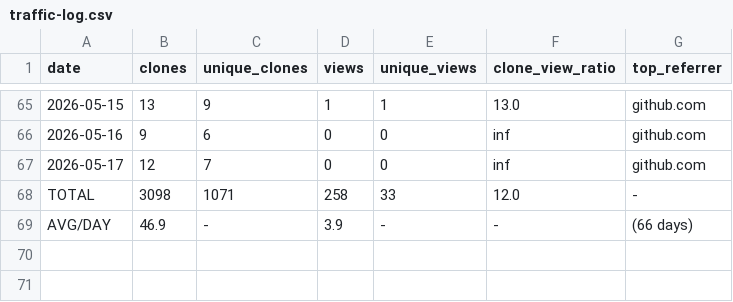
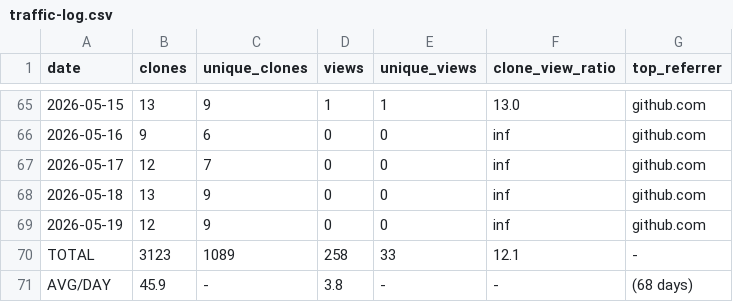
Before and after one commit to mohamedyaakoubi/MohamedYakoubi, a CSV file: traffic-data/traffic-log.csv, drawn as a sheet; only a part is shown, gaps mark what is left out.

```diff
--- a/traffic-data/traffic-log.csv
+++ b/traffic-data/traffic-log.csv
@@ -67,3 +67,5 @@ date,clones,unique_clones,views,unique_views,clone_view_ratio,top_referrer
 2026-05-17,12,7,0,0,inf,github.com
-TOTAL,3098,1071,258,33,12.0,-
-AVG/DAY,46.9,-,3.9,-,-,(66 days)
+2026-05-18,13,9,0,0,inf,github.com
+2026-05-19,12,9,0,0,inf,github.com
+TOTAL,3123,1089,258,33,12.1,-
+AVG/DAY,45.9,-,3.8,-,-,(68 days)
```
Also changed, not shown: 1 other file.
